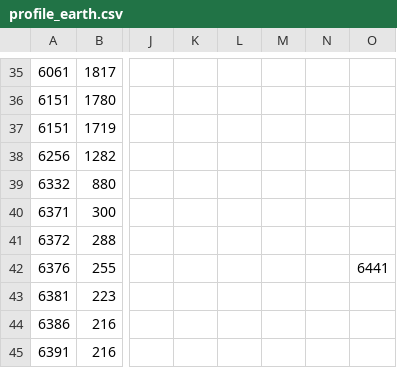
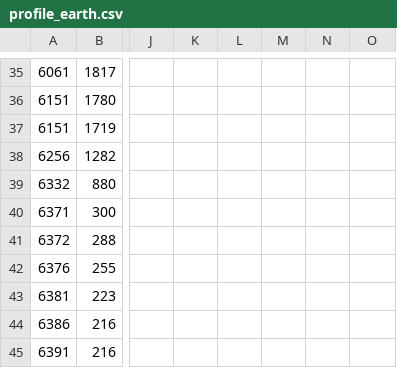
Before and after one commit to levi2234/AMUSEproject, a CSV file: earth_profile/profile_earth.csv, drawn as a sheet; only a part is shown, gaps mark what is left out; the diff names each change by its address in the sheet, - before the commit and + after, or states it on an @@ line.

```diff
--- a/earth_profile/profile_earth.csv
+++ b/earth_profile/profile_earth.csv
-O42: 6441
+O42: (empty)
```
Also changed, not shown: 1 other file.
